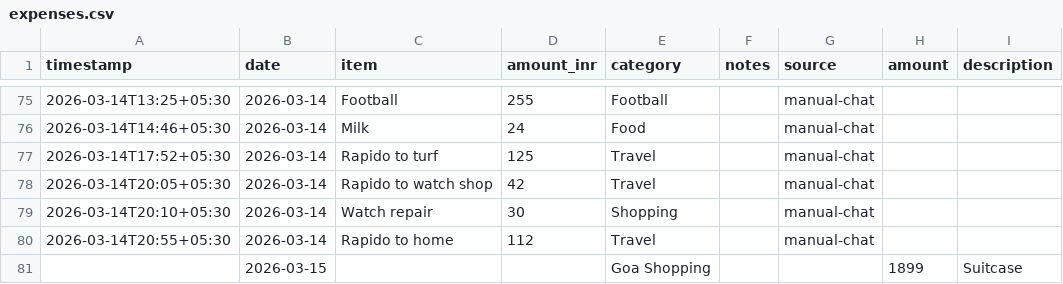
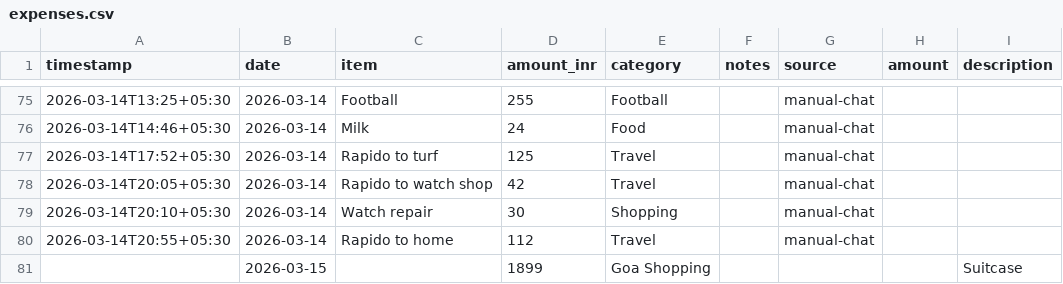
Before and after one commit to Sukrittt/envelope, a CSV file: productivity/expenses.csv, drawn as a sheet; only a part is shown, gaps mark what is left out; the diff names each change by its address in the sheet, - before the commit and + after, or states it on an @@ line.

Commit message:
Fix expenses amount_inr

```diff
--- a/productivity/expenses.csv
+++ b/productivity/expenses.csv
-D81 (amount_inr): (empty)
+D81 (amount_inr): 1899
-H81 (amount): 1899
+H81 (amount): (empty)
```
